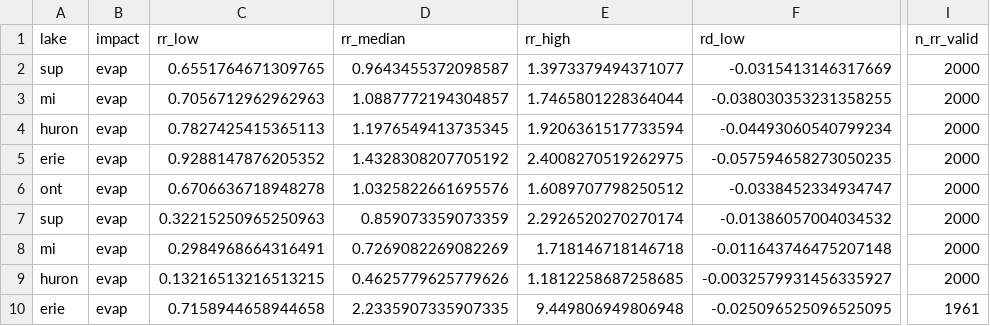
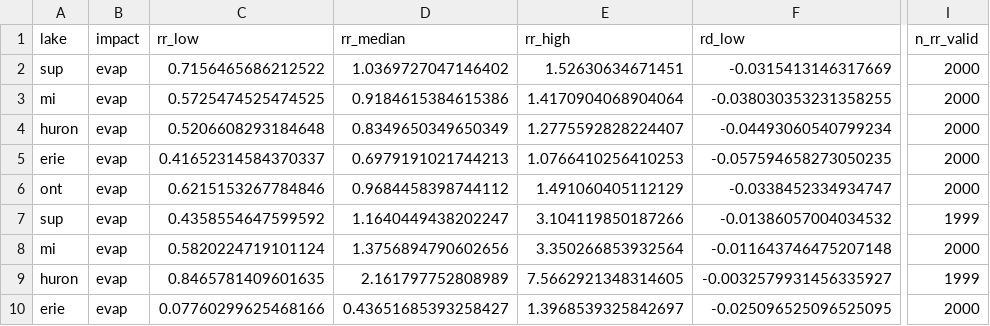
Before and after one commit to DaniJonesOcean/etc-impacts-great-lakes, a CSV file: processed/rr_df_by_season.csv, drawn as a sheet; only a part is shown, gaps mark what is left out; the diff covers the shown part only; the diff names each change by its address in the sheet, - before the commit and + after, or states it on an @@ line.

```diff
--- a/processed/rr_df_by_season.csv
+++ b/processed/rr_df_by_season.csv
-C2 (rr_low): 0.6551764671309765
+C2 (rr_low): 0.7156465686212522
-D2 (rr_median): 0.9643455372098587
+D2 (rr_median): 1.0369727047146402
-E2 (rr_high): 1.3973379494371077
+E2 (rr_high): 1.52630634671451
-C3 (rr_low): 0.7056712962962963
+C3 (rr_low): 0.5725474525474525
-D3 (rr_median): 1.0887772194304857
+D3 (rr_median): 0.9184615384615386
-E3 (rr_high): 1.7465801228364044
+E3 (rr_high): 1.4170904068904064
-C4 (rr_low): 0.7827425415365113
+C4 (rr_low): 0.5206608293184648
-D4 (rr_median): 1.1976549413735345
+D4 (rr_median): 0.8349650349650349
-E4 (rr_high): 1.9206361517733594
+E4 (rr_high): 1.2775592828224407
-C5 (rr_low): 0.9288147876205352
+C5 (rr_low): 0.41652314584370337
-D5 (rr_median): 1.4328308207705192
+D5 (rr_median): 0.6979191021744213
-E5 (rr_high): 2.4008270519262975
+E5 (rr_high): 1.0766410256410253
-C6 (rr_low): 0.6706636718948278
+C6 (rr_low): 0.6215153267784846
-D6 (rr_median): 1.0325822661695576
+D6 (rr_median): 0.9684458398744112
-E6 (rr_high): 1.6089707798250512
+E6 (rr_high): 1.491060405112129
-C7 (rr_low): 0.32215250965250963
+C7 (rr_low): 0.4358554647599592
-D7 (rr_median): 0.859073359073359
+D7 (rr_median): 1.1640449438202247
-E7 (rr_high): 2.2926520270270174
+E7 (rr_high): 3.104119850187266
-I7 (n_rr_valid): 2000
+I7 (n_rr_valid): 1999
-C8 (rr_low): 0.2984968664316491
+C8 (rr_low): 0.5820224719101124
-D8 (rr_median): 0.7269082269082269
+D8 (rr_median): 1.3756894790602656
-E8 (rr_high): 1.718146718146718
+E8 (rr_high): 3.350266853932564
-C9 (rr_low): 0.13216513216513215
+C9 (rr_low): 0.8465781409601635
-D9 (rr_median): 0.4625779625779626
+D9 (rr_median): 2.161797752808989
-E9 (rr_high): 1.1812258687258685
+E9 (rr_high): 7.5662921348314605
-I9 (n_rr_valid): 2000
+I9 (n_rr_valid): 1999
-C10 (rr_low): 0.7158944658944658
+C10 (rr_low): 0.07760299625468166
-D10 (rr_median): 2.2335907335907335
+D10 (rr_median): 0.43651685393258427
-E10 (rr_high): 9.449806949806948
+E10 (rr_high): 1.3968539325842697
-I10 (n_rr_valid): 1961
+I10 (n_rr_valid): 2000
```
Also changed, not shown: 99 edited cells elsewhere in this file, processed/rr_df_all_seasons.csv, processed/storm_fraction_by_month_and_type.csv, 8 other files.
